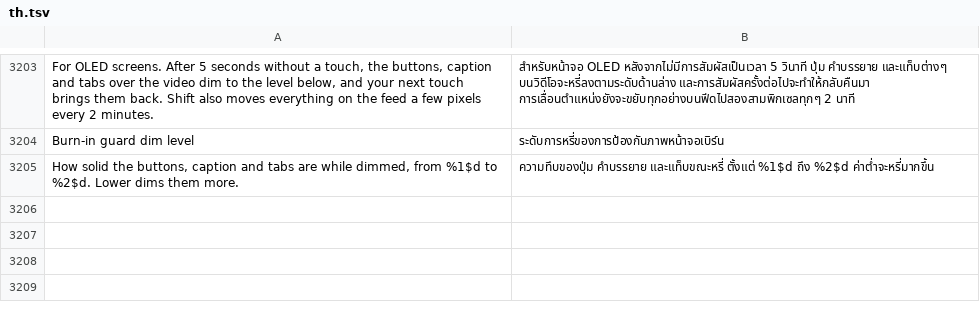
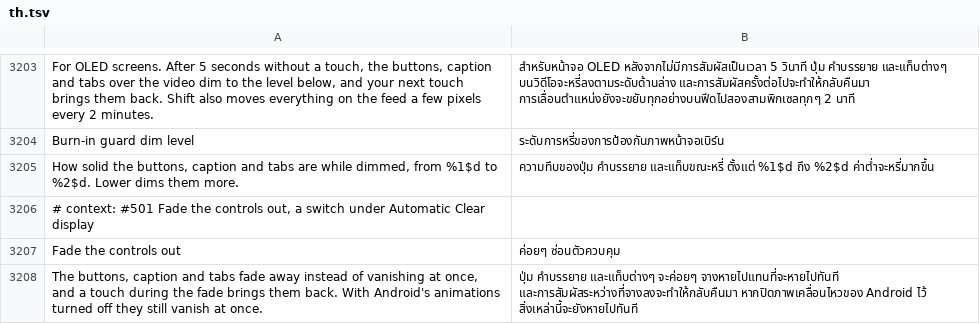
Before and after one commit to SysAdminDoc/HushFeed, a TSV file: extensions/tiktok/src/main/l10n/th.tsv, drawn as a sheet; only a part is shown, gaps mark what is left out; the diff names each change by its address in the sheet, - before the commit and + after, or states it on an @@ line.

Commit message:
feat(feed): fade the controls out before the automatic clear
Automatic Clear display took the buttons, caption and tabs away between two
frames. A new switch under it, Fade the controls out (off by default), fades
the settled video's widget layer, the top tab strip, the bottom tabs and an
opened video's comment or message bar to nothing over 250 ms first, then asks
for the clear once the same conditions still hold. Each view gets its own
opacity back on the frame after the clear lands, or right away when the clear
doesn't happen. A touch during the fade stops it, brings the controls back and
waits again as after a tap. The overlay passes leave a fading view alone so
the two fades don't compound. Android's animation scale applies, and the
faded Clear display, which keeps the controls in sight, skips the fade.

Refs #501

```diff
--- a/extensions/tiktok/src/main/l10n/th.tsv
+++ b/extensions/tiktok/src/main/l10n/th.tsv
+row 3206: # context: #501 Fade the controls out, a switch under Automatic Clear display
+row 3207: Fade the controls out | ค่อยๆ ซ่อนตัวควบคุม
+row 3208: The buttons, caption and tabs fade away instead of vanishing at once, and a touch during the fade brings them back. With Android's animations turned off they still vanish at once. | ปุ่ม คำบรรยาย และแท็บต่างๆ จะค่อยๆ จางหายไปแทนที่จะหายไปทันที และการสัมผัสระหว่างที่จางลงจะทำให้กลับคืนมา หากปิดภาพเคลื่อนไหวของ Android ไว้ สิ่งเหล่านี้จะยังหายไปทันที
```
Also changed, not shown: extensions/tiktok/src/main/l10n/ar.tsv, extensions/tiktok/src/main/l10n/az.tsv, 32 other files.
